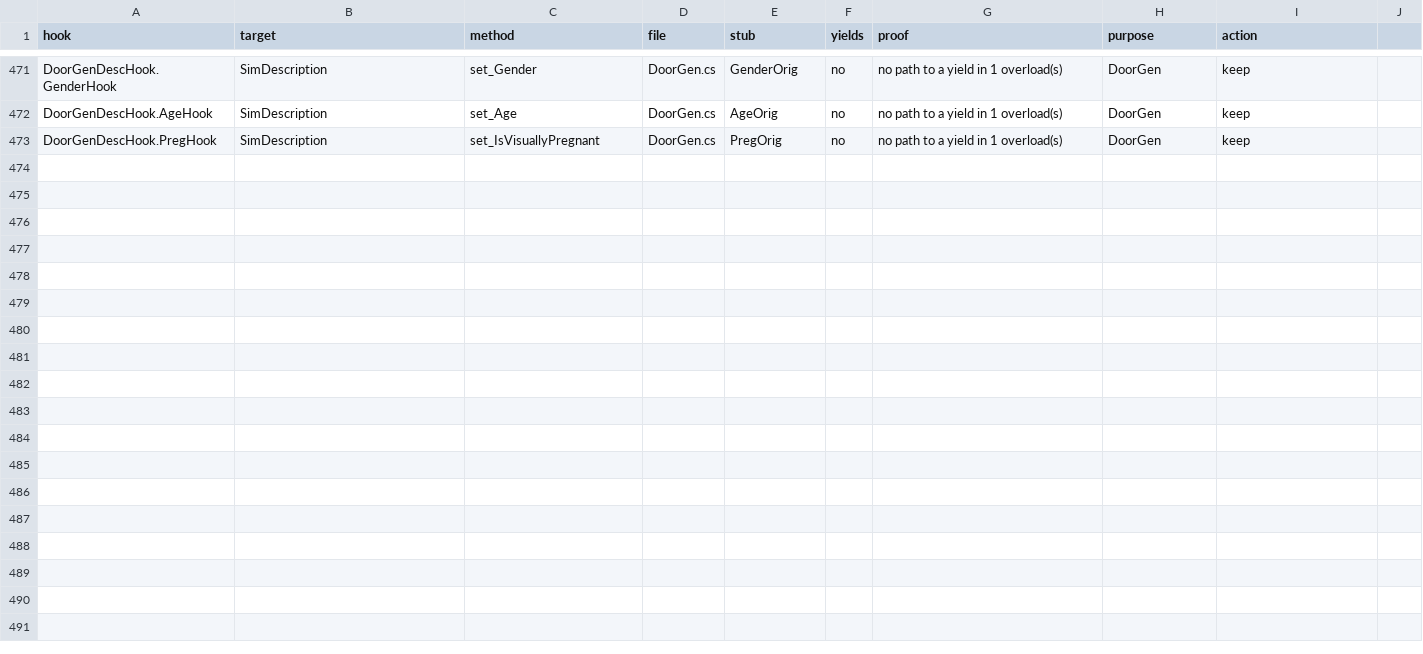
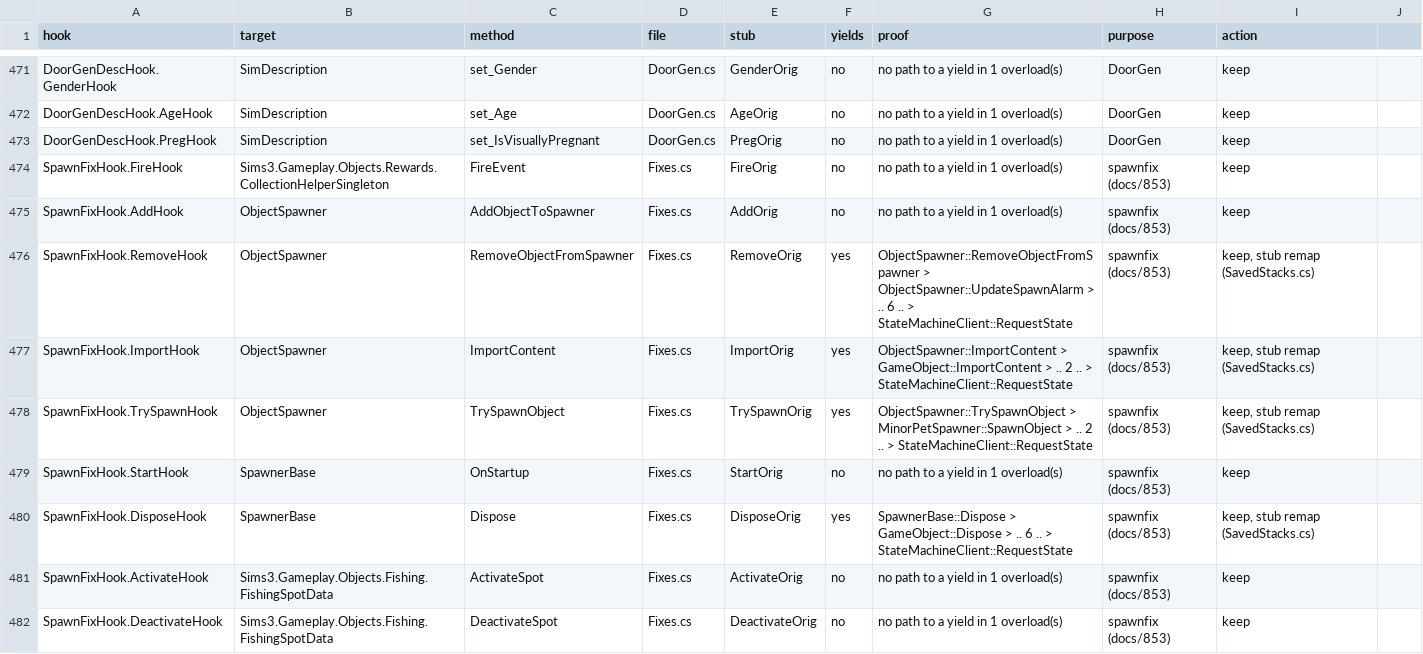
Before and after one commit to alexvixell35-stack/sims3-modernization, a CSV file: docs/data/swap-stack-audit.csv, drawn as a sheet; only a part is shown, gaps mark what is left out; the diff names each change by its address in the sheet, - before the commit and + after, or states it on an @@ line.

Commit message:
👷 swap-stack-audit table rows for the new swaps (docs/242)
Refs the issue of this branch

```diff
--- a/docs/data/swap-stack-audit.csv
+++ b/docs/data/swap-stack-audit.csv
+row 474: SpawnFixHook.FireHook | Sims3.Gameplay.Objects.Rewards.CollectionHelperSingleton | FireEvent | Fixes.cs | FireOrig | no | no path to a yield in 1 overload(s) | spawnfix (docs/853) | keep
+row 475: SpawnFixHook.AddHook | ObjectSpawner | AddObjectToSpawner | Fixes.cs | AddOrig | no | no path to a yield in 1 overload(s) | spawnfix (docs/853) | keep
+row 476: SpawnFixHook.RemoveHook | ObjectSpawner | RemoveObjectFromSpawner | Fixes.cs | RemoveOrig | yes | ObjectSpawner::RemoveObjectFromSpawner > ObjectSpawner::UpdateSpawnAlarm > .. 6 .. > StateMachineClient::RequestState | spawnfix (docs/853) | keep, stub remap (SavedStacks.cs)
+row 477: SpawnFixHook.ImportHook | ObjectSpawner | ImportContent | Fixes.cs | ImportOrig | yes | ObjectSpawner::ImportContent > GameObject::ImportContent > .. 2 .. > StateMachineClient::RequestState | spawnfix (docs/853) | keep, stub remap (SavedStacks.cs)
+row 478: SpawnFixHook.TrySpawnHook | ObjectSpawner | TrySpawnObject | Fixes.cs | TrySpawnOrig | yes | ObjectSpawner::TrySpawnObject > MinorPetSpawner::SpawnObject > .. 2 .. > StateMachineClient::RequestState | spawnfix (docs/853) | keep, stub remap (SavedStacks.cs)
+row 479: SpawnFixHook.StartHook | SpawnerBase | OnStartup | Fixes.cs | StartOrig | no | no path to a yield in 1 overload(s) | spawnfix (docs/853) | keep
+row 480: SpawnFixHook.DisposeHook | SpawnerBase | Dispose | Fixes.cs | DisposeOrig | yes | SpawnerBase::Dispose > GameObject::Dispose > .. 6 .. > StateMachineClient::RequestState | spawnfix (docs/853) | keep, stub remap (SavedStacks.cs)
+row 481: SpawnFixHook.ActivateHook | Sims3.Gameplay.Objects.Fishing.FishingSpotData | ActivateSpot | Fixes.cs | ActivateOrig | no | no path to a yield in 1 overload(s) | spawnfix (docs/853) | keep
+row 482: SpawnFixHook.DeactivateHook | Sims3.Gameplay.Objects.Fishing.FishingSpotData | DeactivateSpot | Fixes.cs | DeactivateOrig | no | no path to a yield in 1 overload(s) | spawnfix (docs/853) | keep
```
